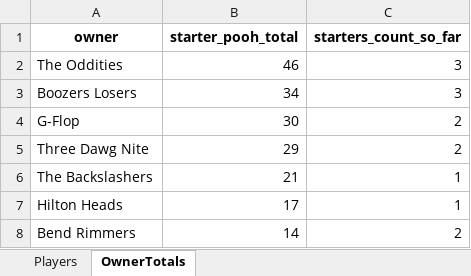
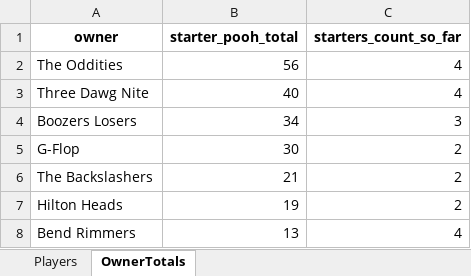
Before and after one commit to hal9000moncrief-dotcom/Pooh-League, an Excel workbook: docs/Today_PoohPoints_SEC_ByOwner_2026-01-31.xlsx, sheet OwnerTotals, drawn as a sheet; values as stored, in another font and other column widths than the file's, no borders; removed rows and columns are numbered as before the commit, all else as after; the diff names each change by its address in the sheet, - before the commit and + after, or states it on an @@ line.

Commit message:
Pooh Points: normal 20260131

```diff
--- a/docs/Today_PoohPoints_SEC_ByOwner_2026-01-31.xlsx (sheet OwnerTotals)
+++ b/docs/Today_PoohPoints_SEC_ByOwner_2026-01-31.xlsx (sheet OwnerTotals)
-B2 (starter_pooh_total): 46
+B2 (starter_pooh_total): 56
-C2 (starters_count_so_far): 3
+C2 (starters_count_so_far): 4
+row 3: Three Dawg Nite | 40 | 4
-row 5: Three Dawg Nite | 29 | 2
-C6:C7 (starters_count_so_far): 1
+C6:C7 (starters_count_so_far): 2
-B7 (starter_pooh_total): 17
+B7 (starter_pooh_total): 19
-B8 (starter_pooh_total): 14
+B8 (starter_pooh_total): 13
-C8 (starters_count_so_far): 2
+C8 (starters_count_so_far): 4
```
Also changed, not shown: sheet Players, 3 other files.
